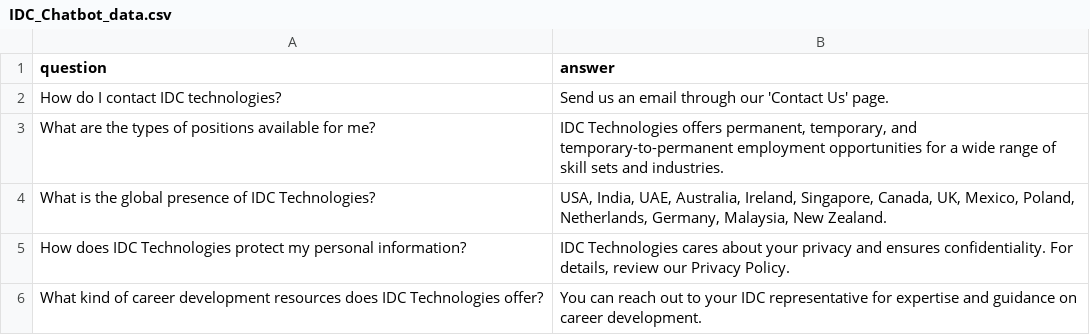
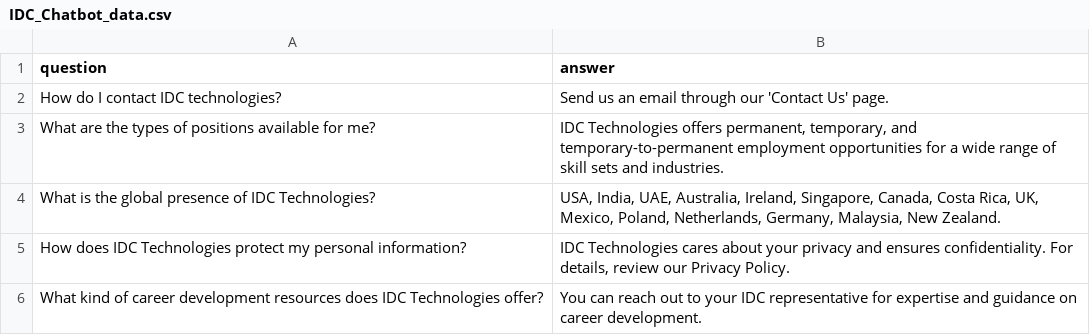
Before and after one commit to TP12345678/Internship-Chatbot, a CSV file: backend/data/IDC_Chatbot_data.csv, drawn as a sheet; only a part is shown; the diff covers the shown part only.

```diff
--- a/backend/data/IDC_Chatbot_data.csv
+++ b/backend/data/IDC_Chatbot_data.csv
@@ -3,3 +3,3 @@
 "What are the types of positions available for me?","IDC Technologies offers permanent, temporary, and temporary-to-permanent employment opportunities for a wide range of skill sets and industries."
-"What is the global presence of IDC Technologies?","USA, India, UAE, Australia, Ireland, Singapore, Canada, UK, Mexico, Poland, Netherlands, Germany, Malaysia, New Zealand."
+"What is the global presence of IDC Technologies?","USA, India, UAE, Australia, Ireland, Singapore, Canada, Costa Rica, UK, Mexico, Poland, Netherlands, Germany, Malaysia, New Zealand."
 "How does IDC Technologies protect my personal information?","IDC Technologies cares about your privacy and ensures confidentiality. For details, review our Privacy Policy."
```
Also changed, not shown: 20 added rows and 3 edited cells elsewhere in this file, 8 other files.
